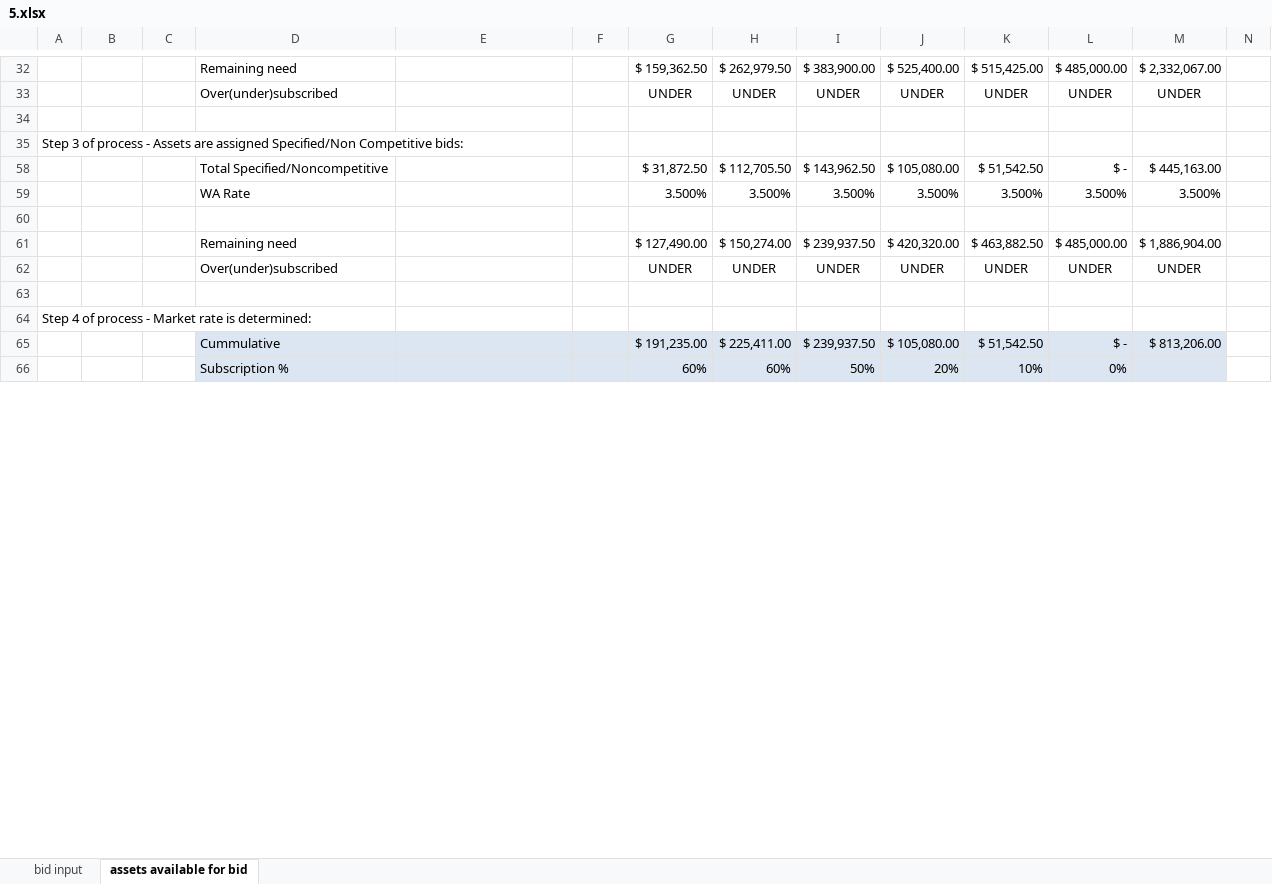
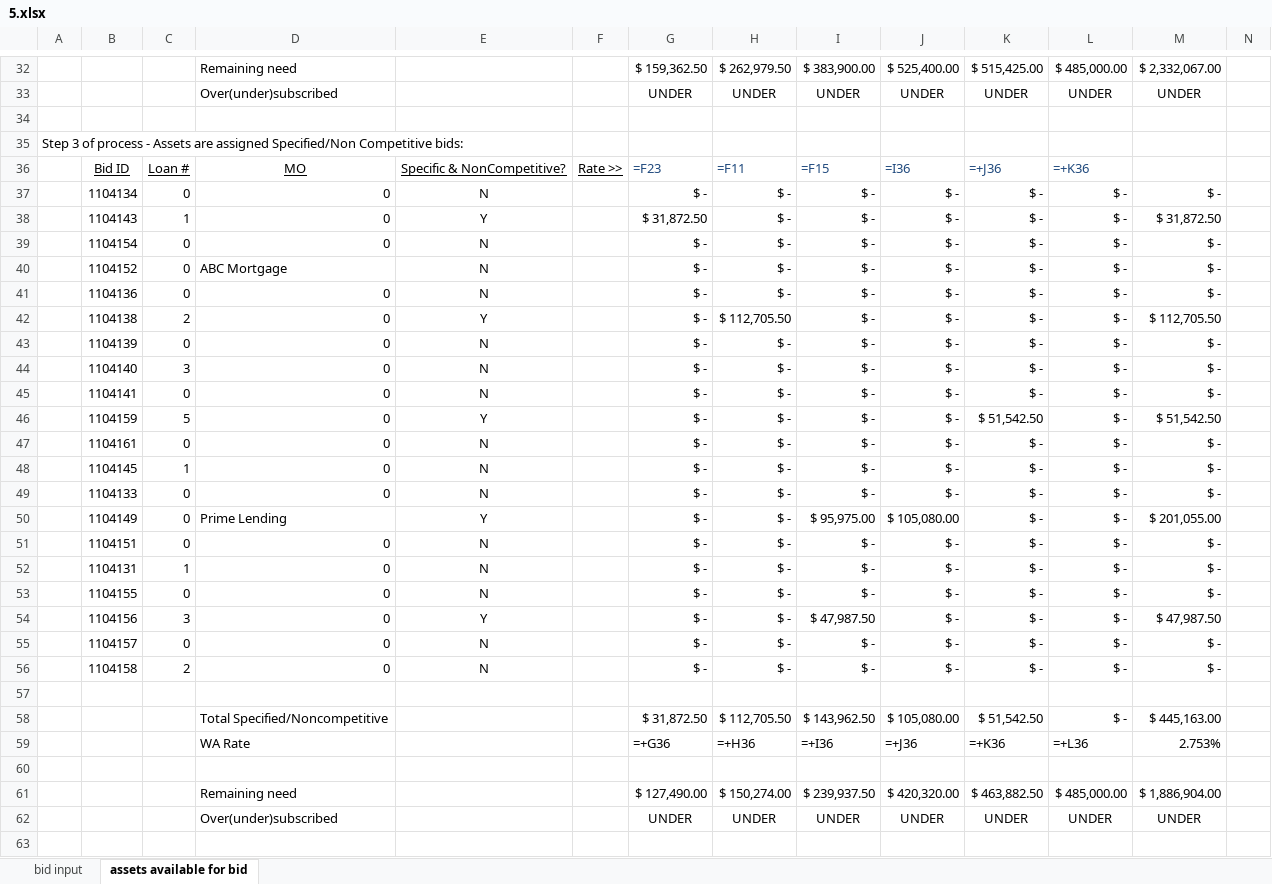
Before and after one commit to juanfe/xxjhgoiwueryo, an Excel workbook: doc/InOutEngine/5.xlsx, sheet assets available for bid, drawn as a sheet; only a part is shown, gaps mark what is left out; the shorter side is filled out with more unchanged rows; values as stored, in another font and other column widths than the file's, no borders; formulas without a stored value are shown as written; removed rows and columns are numbered as before the commit, all else as after; rows hold the shown columns only; the diff covers the shown part only; the diff names each change by its address in the sheet, - before the commit and + after, or states it on an @@ line.

Commit message:
Change the loans in Specified Non Competitive rates [ref #3]

```diff
--- a/doc/InOutEngine/5.xlsx (sheet assets available for bid)
+++ b/doc/InOutEngine/5.xlsx (sheet assets available for bid)
+row 36:  | Bid ID | Loan # | MO | Specific & NonCompetitive? | Rate >> | =F23 | =F11 | =F15 | =I36 | =+J36 | =+K36
@@ row 37 unhidden:  | 1104134 | 0 | 0 | N |  | $ - | $ - | $ - | $ - | $ - | $ - | $ - @@
@@ row 38 unhidden:  | 1104143 | 1 | 0 | Y |  | $ 31,872.50 | $ - | $ - | $ - | $ - | $ - | $ 31,872.50 @@
@@ row 39 unhidden:  | 1104154 | 0 | 0 | N |  | $ - | $ - | $ - | $ - | $ - | $ - | $ - @@
@@ row 40 unhidden:  | 1104152 | 0 | ABC Mortgage | N |  | $ - | $ - | $ - | $ - | $ - | $ - | $ - @@
@@ row 41 unhidden:  | 1104136 | 0 | 0 | N |  | $ - | $ - | $ - | $ - | $ - | $ - | $ - @@
@@ row 42 unhidden:  | 1104138 | 2 | 0 | Y |  | $ - | $ 112,705.50 | $ - | $ - | $ - | $ - | $ 112,705.50 @@
@@ row 43 unhidden:  | 1104139 | 0 | 0 | N |  | $ - | $ - | $ - | $ - | $ - | $ - | $ - @@
@@ row 44 unhidden:  | 1104140 | 3 | 0 | N |  | $ - | $ - | $ - | $ - | $ - | $ - | $ - @@
@@ row 45 unhidden:  | 1104141 | 0 | 0 | N |  | $ - | $ - | $ - | $ - | $ - | $ - | $ - @@
@@ row 46 unhidden:  | 1104159 | 5 | 0 | Y |  | $ - | $ - | $ - | $ - | $ 51,542.50 | $ - | $ 51,542.50 @@
@@ row 47 unhidden:  | 1104161 | 0 | 0 | N |  | $ - | $ - | $ - | $ - | $ - | $ - | $ - @@
@@ row 48 unhidden:  | 1104145 | 1 | 0 | N |  | $ - | $ - | $ - | $ - | $ - | $ - | $ - @@
@@ row 49 unhidden:  | 1104133 | 0 | 0 | N |  | $ - | $ - | $ - | $ - | $ - | $ - | $ - @@
@@ row 50 unhidden:  | 1104149 | 0 | Prime Lending | Y |  | $ - | $ - | $ 95,975.00 | $ 105,080.00 | $ - | $ - | $ 201,055.00 @@
@@ row 51 unhidden:  | 1104151 | 0 | 0 | N |  | $ - | $ - | $ - | $ - | $ - | $ - | $ - @@
@@ row 52 unhidden:  | 1104131 | 1 | 0 | N |  | $ - | $ - | $ - | $ - | $ - | $ - | $ - @@
@@ row 53 unhidden:  | 1104155 | 0 | 0 | N |  | $ - | $ - | $ - | $ - | $ - | $ - | $ - @@
@@ row 54 unhidden:  | 1104156 | 3 | 0 | Y |  | $ - | $ - | $ 47,987.50 | $ - | $ - | $ - | $ 47,987.50 @@
@@ row 55 unhidden:  | 1104157 | 0 | 0 | N |  | $ - | $ - | $ - | $ - | $ - | $ - | $ - @@
@@ row 56 unhidden:  | 1104158 | 2 | 0 | N |  | $ - | $ - | $ - | $ - | $ - | $ - | $ - @@
+row 57: (empty)
-row 59:  |  |  | WA Rate |  |  | 3.500% | 3.500% | 3.500% | 3.500% | 3.500% | 3.500% | 3.500%
+row 59:  |  |  | WA Rate |  |  | =+G36 | =+H36 | =+I36 | =+J36 | =+K36 | =+L36 | 2.753%
```
Also changed, not shown: 27 added rows, 6 removed rows, 1 hidden or unhidden row and 16 edited cells elsewhere in this sheet, hidden cells, charts or pictures, doc/InOutEngine/6.xlsx, doc/InOutEngine/6_with_out_exceptions.xlsx.
